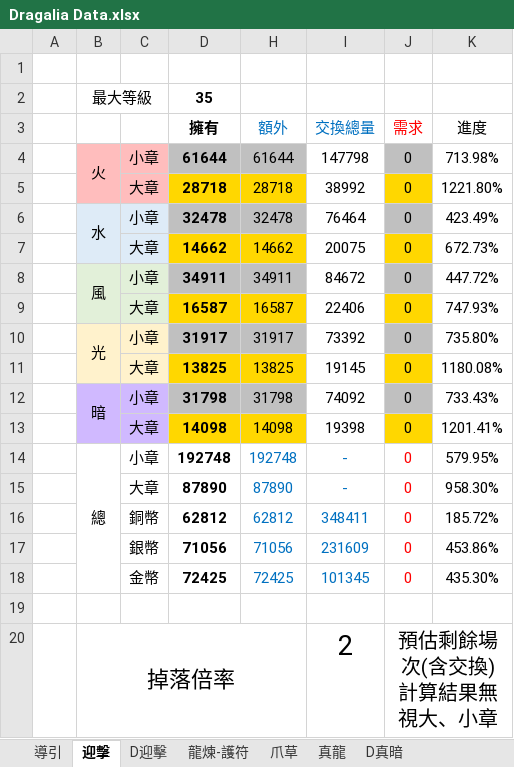
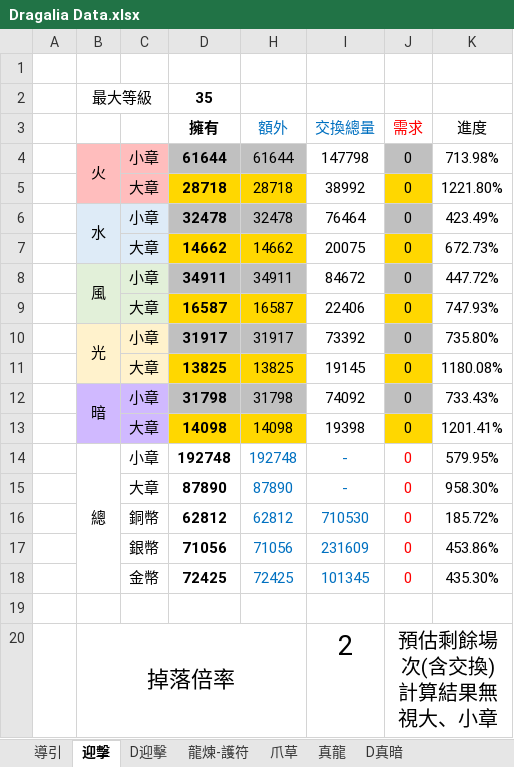
Before and after one commit to RaenonX-DL/dragalia-data-track, an Excel workbook: Dragalia Data.xlsx, sheet 迎擊, drawn as a sheet; only a part is shown; values as stored, in another font and other column widths than the file's, no borders; conditional formats not drawn; the diff names each change by its address in the sheet, - before the commit and + after, or states it on an @@ line.

Commit message:
Update Dragalia Data.xlsx

```diff
--- a/Dragalia Data.xlsx (sheet 迎擊)
+++ b/Dragalia Data.xlsx (sheet 迎擊)
-I16: 348411
+I16: 710530
```
Also changed, not shown: sheet 導引.
